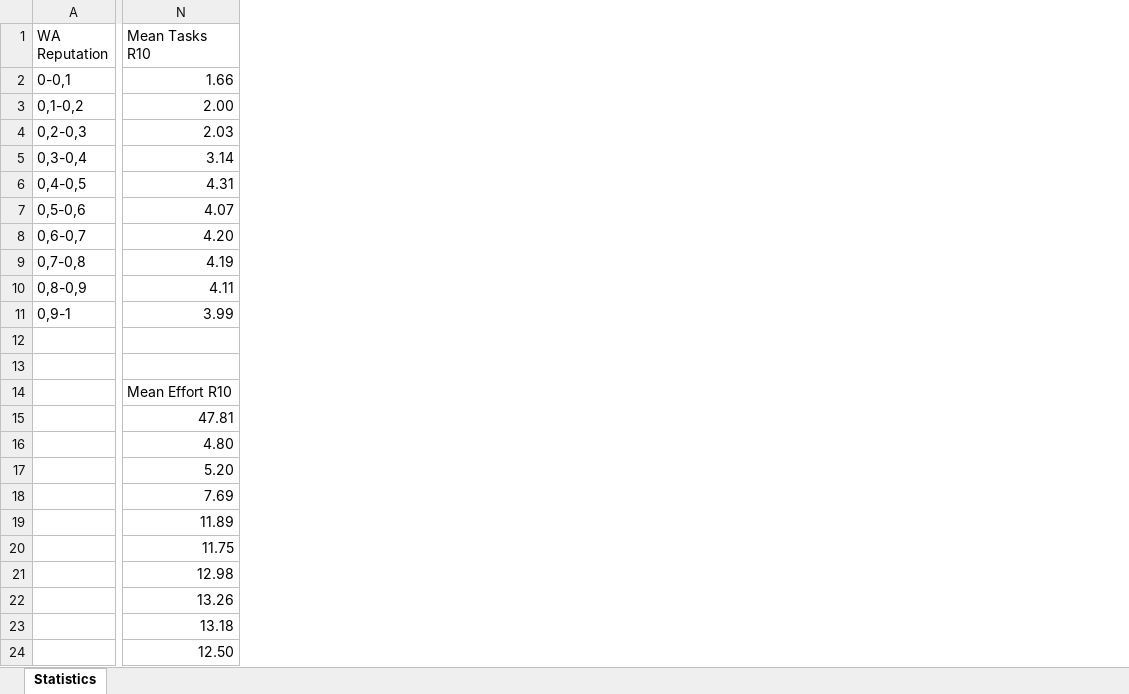
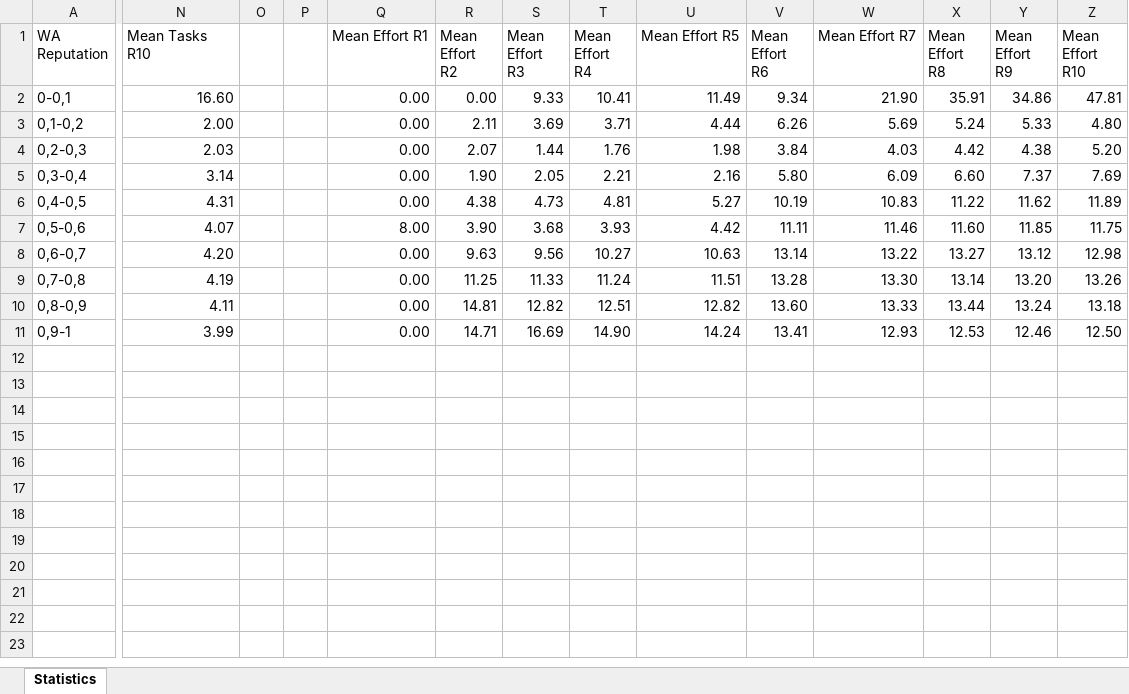
Before and after one commit to nautilus-dev/PI-X-First, an Excel workbook: statistics/Evaluation.xlsx, sheet Statistics, drawn as a sheet; only a part is shown, gaps mark what is left out; values as stored, in another font and other column widths than the file's, no borders; charts and pictures not drawn; removed rows and columns are numbered as before the commit, all else as after; rows hold the shown columns only; the diff names each change by its address in the sheet, - before the commit and + after, or states it on an @@ line.

Commit message:
Added graphs to Evaluation

```diff
--- a/statistics/Evaluation.xlsx (sheet Statistics)
+++ b/statistics/Evaluation.xlsx (sheet Statistics)
+column O, empty
+column P, empty
+column Q (Mean Effort R1), rows 2-11: 0.00 | 0.00 | 0.00 | 0.00 | 0.00 | 8.00 | 0.00 | 0.00 | 0.00 | 0.00
+column R (Mean Effort R2), rows 2-11: 0.00 | 2.11 | 2.07 | 1.90 | 4.38 | 3.90 | 9.63 | 11.25 | 14.81 | 14.71
+column S (Mean Effort R3), rows 2-11: 9.33 | 3.69 | 1.44 | 2.05 | 4.73 | 3.68 | 9.56 | 11.33 | 12.82 | 16.69
+column T (Mean Effort R4), rows 2-11: 10.41 | 3.71 | 1.76 | 2.21 | 4.81 | 3.93 | 10.27 | 11.24 | 12.51 | 14.90
+column U (Mean Effort R5), rows 2-11: 11.49 | 4.44 | 1.98 | 2.16 | 5.27 | 4.42 | 10.63 | 11.51 | 12.82 | 14.24
+column V (Mean Effort R6), rows 2-11: 9.34 | 6.26 | 3.84 | 5.80 | 10.19 | 11.11 | 13.14 | 13.28 | 13.60 | 13.41
+column W (Mean Effort R7), rows 2-11: 21.90 | 5.69 | 4.03 | 6.09 | 10.83 | 11.46 | 13.22 | 13.30 | 13.33 | 12.93
+column X (Mean Effort R8), rows 2-11: 35.91 | 5.24 | 4.42 | 6.60 | 11.22 | 11.60 | 13.27 | 13.14 | 13.44 | 12.53
+column Y (Mean Effort R9), rows 2-11: 34.86 | 5.33 | 4.38 | 7.37 | 11.62 | 11.85 | 13.12 | 13.20 | 13.24 | 12.46
+column Z (Mean Effort R10), rows 2-11: 47.81 | 4.80 | 5.20 | 7.69 | 11.89 | 11.75 | 12.98 | 13.26 | 13.18 | 12.50
-N2 (Mean Tasks R10): 1.66
+N2 (Mean Tasks R10): 16.60
-row 12: (empty)
-row 13: (empty)
-row 14:  | Mean Effort R10
-row 15:  | 47.81
-row 16:  | 4.80
-row 17:  | 5.20
-row 18:  | 7.69
-row 19:  | 11.89
-row 20:  | 11.75
-row 21:  | 12.98
-row 22:  | 13.26
-row 23:  | 13.18
-row 24:  | 12.50
```
Also changed, not shown: charts or pictures.
